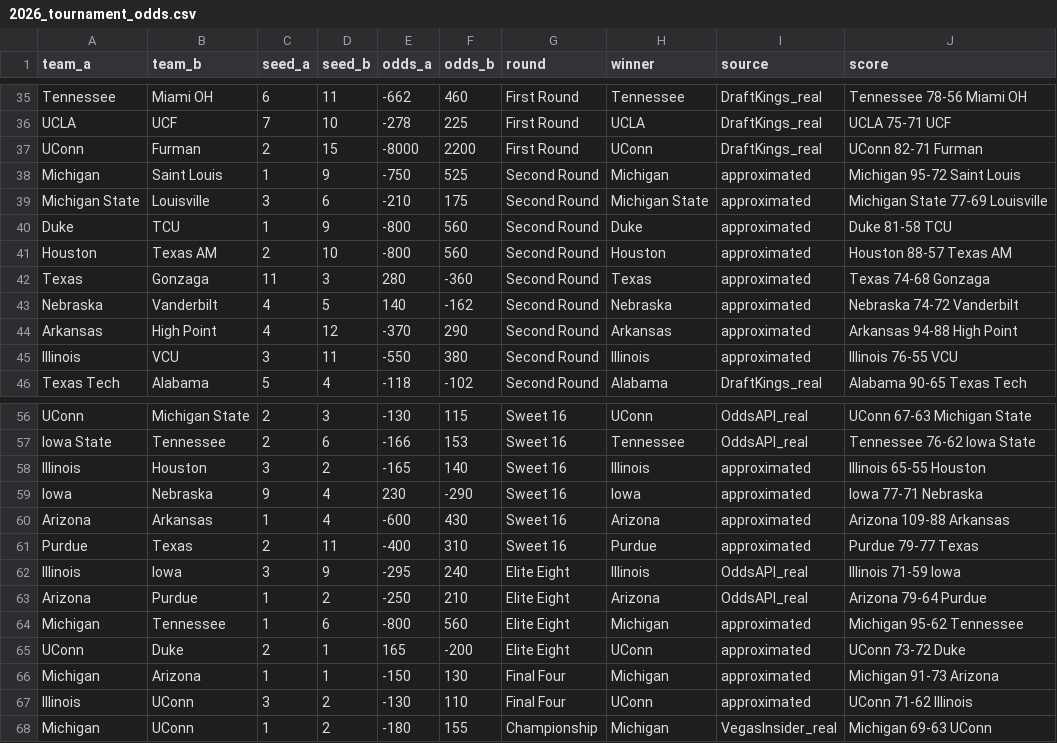
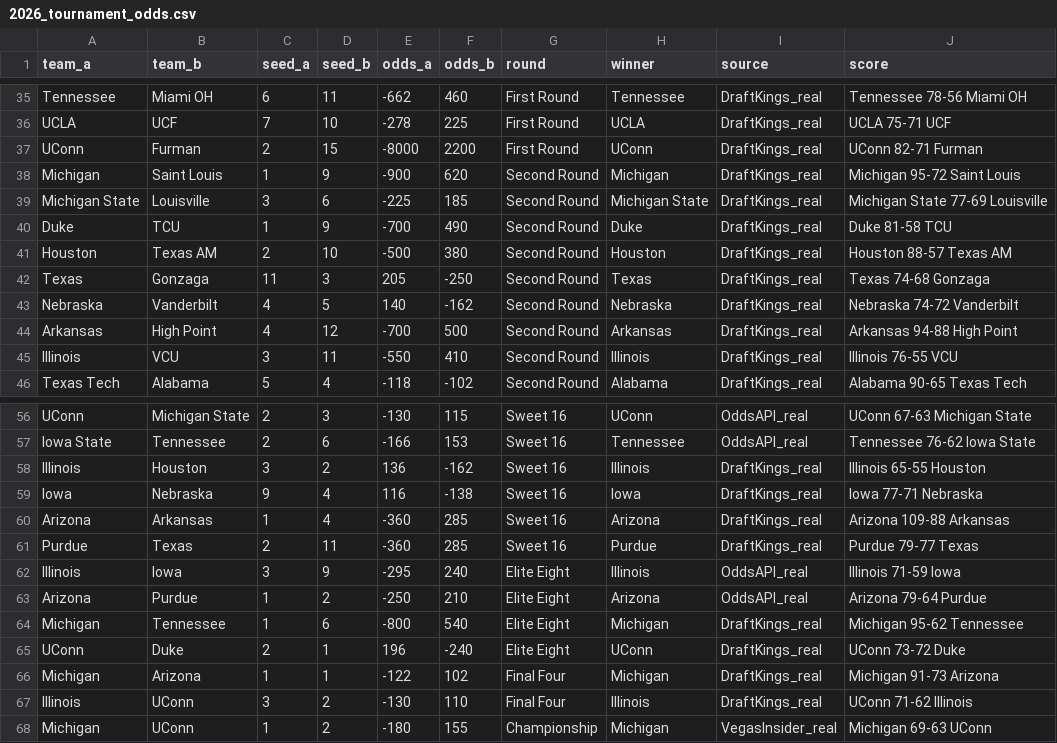
Before and after one commit to zeusodinson23/madness-ev, a CSV file: data/historical/2026_tournament_odds.csv, drawn as a sheet; only a part is shown, gaps mark what is left out; the diff covers the shown part only.

```diff
--- a/data/historical/2026_tournament_odds.csv
+++ b/data/historical/2026_tournament_odds.csv
@@ -37,10 +37,10 @@ UCLA,UCF,7,10,-278,225,First Round,UCLA,DraftKings_real,UCLA 75-71 UCF
 UConn,Furman,2,15,-8000,2200,First Round,UConn,DraftKings_real,UConn 82-71 Furman
-Michigan,Saint Louis,1,9,-750,525,Second Round,Michigan,approximated,Michigan 95-72 Saint Louis
-Michigan State,Louisville,3,6,-210,175,Second Round,Michigan State,approximated,Michigan State 77-69 Louisville
-Duke,TCU,1,9,-800,560,Second Round,Duke,approximated,Duke 81-58 TCU
-Houston,Texas AM,2,10,-800,560,Second Round,Houston,approximated,Houston 88-57 Texas AM
-Texas,Gonzaga,11,3,280,-360,Second Round,Texas,approximated,Texas 74-68 Gonzaga
-Nebraska,Vanderbilt,4,5,140,-162,Second Round,Nebraska,approximated,Nebraska 74-72 Vanderbilt
-Arkansas,High Point,4,12,-370,290,Second Round,Arkansas,approximated,Arkansas 94-88 High Point
-Illinois,VCU,3,11,-550,380,Second Round,Illinois,approximated,Illinois 76-55 VCU
+Michigan,Saint Louis,1,9,-900,620,Second Round,Michigan,DraftKings_real,Michigan 95-72 Saint Louis
+Michigan State,Louisville,3,6,-225,185,Second Round,Michigan State,DraftKings_real,Michigan State 77-69 Louisville
+Duke,TCU,1,9,-700,490,Second Round,Duke,DraftKings_real,Duke 81-58 TCU
+Houston,Texas AM,2,10,-500,380,Second Round,Houston,DraftKings_real,Houston 88-57 Texas AM
+Texas,Gonzaga,11,3,205,-250,Second Round,Texas,DraftKings_real,Texas 74-68 Gonzaga
+Nebraska,Vanderbilt,4,5,140,-162,Second Round,Nebraska,DraftKings_real,Nebraska 74-72 Vanderbilt
+Arkansas,High Point,4,12,-700,500,Second Round,Arkansas,DraftKings_real,Arkansas 94-88 High Point
+Illinois,VCU,3,11,-550,410,Second Round,Illinois,DraftKings_real,Illinois 76-55 VCU
 Texas Tech,Alabama,5,4,-118,-102,Second Round,Alabama,DraftKings_real,Alabama 90-65 Texas Tech
@@ -57,12 +57,12 @@ UConn,Michigan State,2,3,-130,115,Sweet 16,UConn,OddsAPI_real,UConn 67-63 Michig
 Iowa State,Tennessee,2,6,-166,153,Sweet 16,Tennessee,OddsAPI_real,Tennessee 76-62 Iowa State
-Illinois,Houston,3,2,-165,140,Sweet 16,Illinois,approximated,Illinois 65-55 Houston
-Iowa,Nebraska,9,4,230,-290,Sweet 16,Iowa,approximated,Iowa 77-71 Nebraska
-Arizona,Arkansas,1,4,-600,430,Sweet 16,Arizona,approximated,Arizona 109-88 Arkansas
-Purdue,Texas,2,11,-400,310,Sweet 16,Purdue,approximated,Purdue 79-77 Texas
+Illinois,Houston,3,2,136,-162,Sweet 16,Illinois,DraftKings_real,Illinois 65-55 Houston
+Iowa,Nebraska,9,4,116,-138,Sweet 16,Iowa,DraftKings_real,Iowa 77-71 Nebraska
+Arizona,Arkansas,1,4,-360,285,Sweet 16,Arizona,DraftKings_real,Arizona 109-88 Arkansas
+Purdue,Texas,2,11,-360,285,Sweet 16,Purdue,DraftKings_real,Purdue 79-77 Texas
 Illinois,Iowa,3,9,-295,240,Elite Eight,Illinois,OddsAPI_real,Illinois 71-59 Iowa
 Arizona,Purdue,1,2,-250,210,Elite Eight,Arizona,OddsAPI_real,Arizona 79-64 Purdue
-Michigan,Tennessee,1,6,-800,560,Elite Eight,Michigan,approximated,Michigan 95-62 Tennessee
-UConn,Duke,2,1,165,-200,Elite Eight,UConn,approximated,UConn 73-72 Duke
-Michigan,Arizona,1,1,-150,130,Final Four,Michigan,approximated,Michigan 91-73 Arizona
-Illinois,UConn,3,2,-130,110,Final Four,UConn,approximated,UConn 71-62 Illinois
+Michigan,Tennessee,1,6,-800,540,Elite Eight,Michigan,DraftKings_real,Michigan 95-62 Tennessee
+UConn,Duke,2,1,196,-240,Elite Eight,UConn,DraftKings_real,UConn 73-72 Duke
+Michigan,Arizona,1,1,-122,102,Final Four,Michigan,DraftKings_real,Michigan 91-73 Arizona
+Illinois,UConn,3,2,-130,110,Final Four,Illinois,DraftKings_real,UConn 71-62 Illinois
 Michigan,UConn,1,2,-180,155,Championship,Michigan,VegasInsider_real,Michigan 69-63 UConn
```
Also changed, not shown: 2 edited cells elsewhere in this file, data/processed/backtest_v1.csv, data/processed/backtest_v2.csv, 1 other file.
